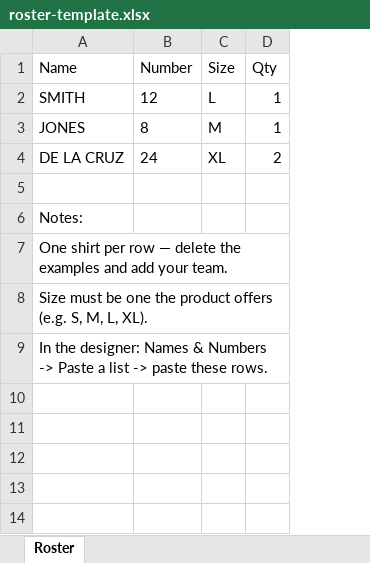
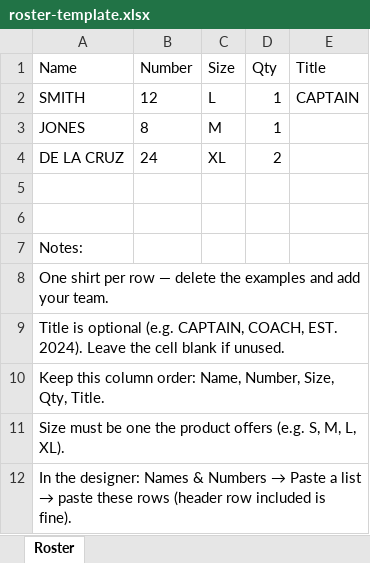
Before and after one commit to seedlesspix/tee-studio, an Excel workbook: public/roster-template.xlsx, sheet Roster, drawn as a sheet; values as stored, in another font and other column widths than the file's, no borders; addresses are those after the commit; the diff names each change by its address in the sheet, - before the commit and + after, or states it on an @@ line.

Commit message:
N&N: Title in the roster template, auto-go-to-fields side, tuned jersey landing
#1 Roster template + paste know about Title:
- parseBulkRoster is now HEADER-AWARE (maps columns by header name, any order) with a
  positional fallback matching the template order Name, Number, Size, Qty, Title —
  Title optional/last so a legacy 4-column paste still works and a template paste
  picks up titles even without the header row.
- Regenerated public/roster-template.xlsx with the Title column (+ a CAPTAIN example
  and a note it's optional). Updated the inline paste hint to show the column order.

#2 Auto-show-back, refined to the real rule (Denise's Edit-Design repro): opening the
   Names tab now takes you to WHERE THE PLACEHOLDERS LIVE — already on their side: stay;
   fields on the other side (Edit-restore lands on front but the stack is on the back):
   go there; fresh design, no fields: default to the back. Old rule only flipped when
   NO field existed, so Edit-arrival (fields present) was wrongly suppressed. Trace
   kept one more round (now logs frontHas/backHas) to confirm the fresh case too.

#3 Tuned the default jersey-stack landing spots (center-fractions down the print box):
   NAME 0.18 (top) · TITLE 0.34 (just below name) · NUMBER 0.58 (dominant center) —
   Denise's spec, so most coaches never move anything. (b4fc23e already auto-placed the
   stack — this dials in the exact positions.)

tsc clean, 32 tests pass, next build exit 0.

```diff
--- a/public/roster-template.xlsx (sheet Roster)
+++ b/public/roster-template.xlsx (sheet Roster)
+column E (Title), row 2: CAPTAIN
+row 6: (empty)
+row 9: Title is optional (e.g. CAPTAIN, COACH, EST. 2024). Leave the cell blank if unused.
+row 10: Keep this column order: Name, Number, Size, Qty, Title.
@@ A12 (Name): …& Numbers -> Paste a list -> paste these rows. → …& Numbers → Paste a list → paste these rows (header row included is fine). @@
```
Also changed, not shown: 4 other files.
